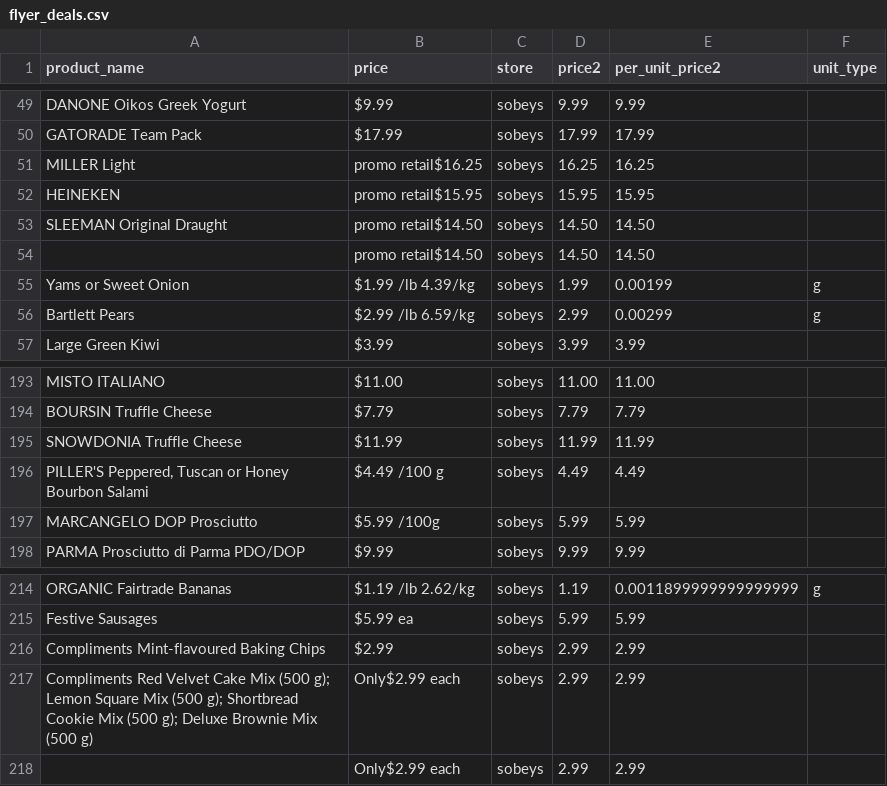
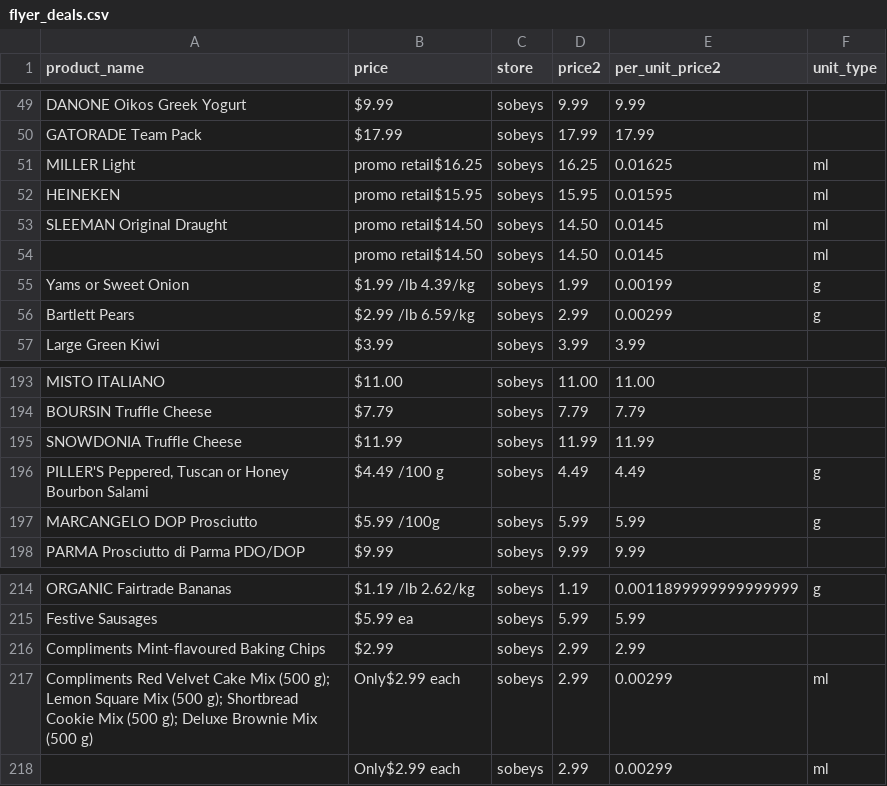
Before and after one commit to caitlan-krasinski/grocery-store-backend, a CSV file: clean_data/sobeys/flyer_deals.csv, drawn as a sheet; only a part is shown, gaps mark what is left out.

```diff
--- a/clean_data/sobeys/flyer_deals.csv
+++ b/clean_data/sobeys/flyer_deals.csv
@@ -50,6 +50,6 @@ DANONE Oikos Greek Yogurt,$9.99 ,sobeys,9.99,9.99,
 GATORADE Team Pack,$17.99 ,sobeys,17.99,17.99,
-MILLER Light,promo retail$16.25 ,sobeys,16.25,16.25,
-HEINEKEN,promo retail$15.95 ,sobeys,15.95,15.95,
-SLEEMAN Original Draught,promo retail$14.50 ,sobeys,14.50,14.50,
-,promo retail$14.50 ,sobeys,14.50,14.50,
+MILLER Light,promo retail$16.25 ,sobeys,16.25,0.01625,ml
+HEINEKEN,promo retail$15.95 ,sobeys,15.95,0.01595,ml
+SLEEMAN Original Draught,promo retail$14.50 ,sobeys,14.50,0.0145,ml
+,promo retail$14.50 ,sobeys,14.50,0.0145,ml
 Yams or Sweet Onion,$1.99 /lb 4.39/kg,sobeys,1.99,0.00199,g
@@ -195,4 +195,4 @@ BOURSIN Truffle Cheese,$7.79 ,sobeys,7.79,7.79,
 SNOWDONIA Truffle Cheese,$11.99 ,sobeys,11.99,11.99,
-"PILLER'S Peppered, Tuscan or Honey Bourbon Salami",$4.49 /100 g,sobeys,4.49,4.49,
-MARCANGELO DOP Prosciutto,$5.99 /100g,sobeys,5.99,5.99,
+"PILLER'S Peppered, Tuscan or Honey Bourbon Salami",$4.49 /100 g,sobeys,4.49,4.49,g
+MARCANGELO DOP Prosciutto,$5.99 /100g,sobeys,5.99,5.99,g
 PARMA Prosciutto di Parma PDO/DOP,$9.99 ,sobeys,9.99,9.99,
@@ -216,3 +216,3 @@ Festive Sausages,$5.99 ea,sobeys,5.99,5.99,
 Compliments Mint-flavoured Baking Chips,$2.99 ,sobeys,2.99,2.99,
-Compliments Red Velvet Cake Mix (500 g); Lemon Square Mix (500 g); Shortbread Cookie Mix (500 g); Deluxe Brownie Mix (500 g),Only$2.99 each,sobeys,2.99,2.99,
-,Only$2.99 each,sobeys,2.99,2.99,
+Compliments Red Velvet Cake Mix (500 g); Lemon Square Mix (500 g); Shortbread Cookie Mix (500 g); Deluxe Brownie Mix (500 g),Only$2.99 each,sobeys,2.99,0.00299,ml
+,Only$2.99 each,sobeys,2.99,0.00299,ml
```
Also changed, not shown: clean_data/no_frills/flyer_deals.csv, clean_data/valu_mart/flyer_deals.csv, 4 other files.
